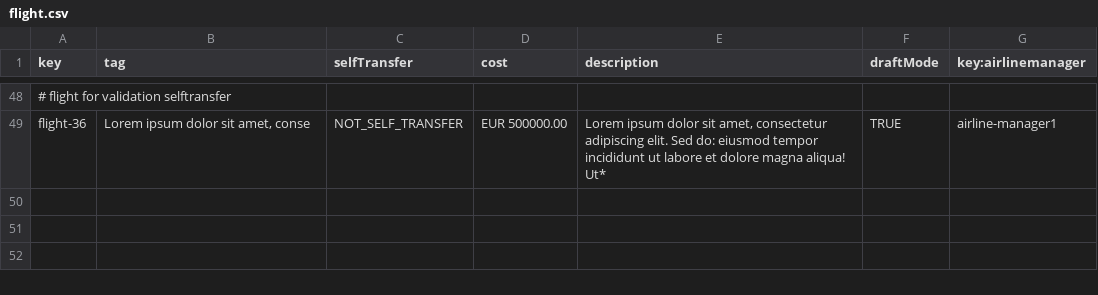
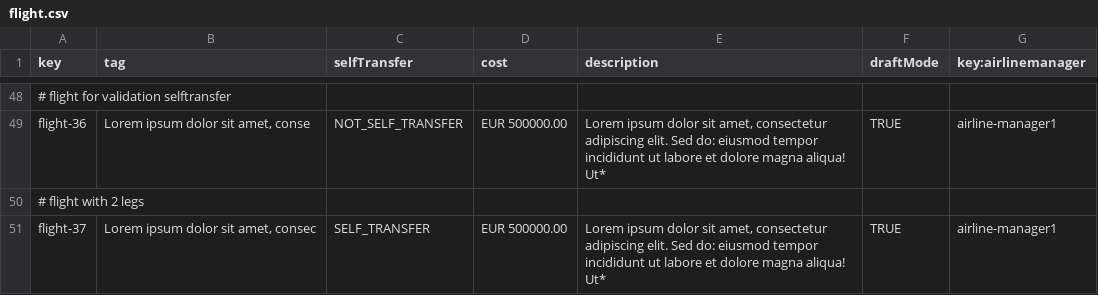
Before and after one commit to C1-036/Acme-ANS-D04, a CSV file: src/main/resources/WEB-INF/data/sample/flight.csv, drawn as a sheet; only a part is shown, gaps mark what is left out; the diff names each change by its address in the sheet, - before the commit and + after, or states it on an @@ line.

Commit message:
Tests de flight actualizados

```diff
--- a/src/main/resources/WEB-INF/data/sample/flight.csv
+++ b/src/main/resources/WEB-INF/data/sample/flight.csv
+row 50: # flight with 2 legs
+row 51: flight-37 | Lorem ipsum dolor sit amet, consec | SELF_TRANSFER | EUR 500000.00 | Lorem ipsum dolor sit amet, consectetur adipiscing elit. Sed do: eiusmod tempor incididunt ut labore et dolore magna aliqua! Ut* | TRUE | airline-manager1
```
Also changed, not shown: src/main/resources/WEB-INF/data/sample/leg.csv, 17 other files.
